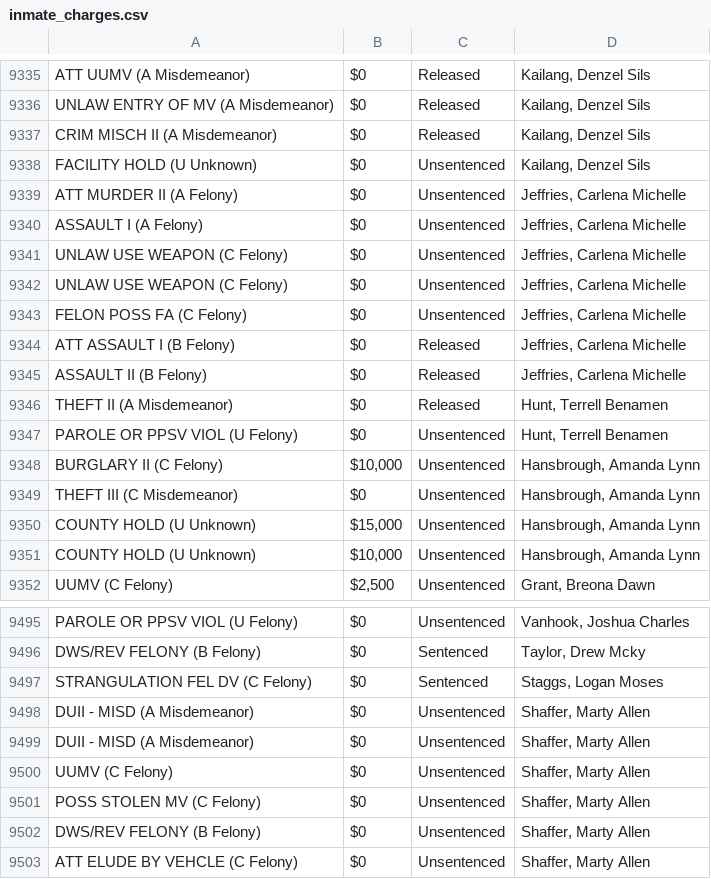
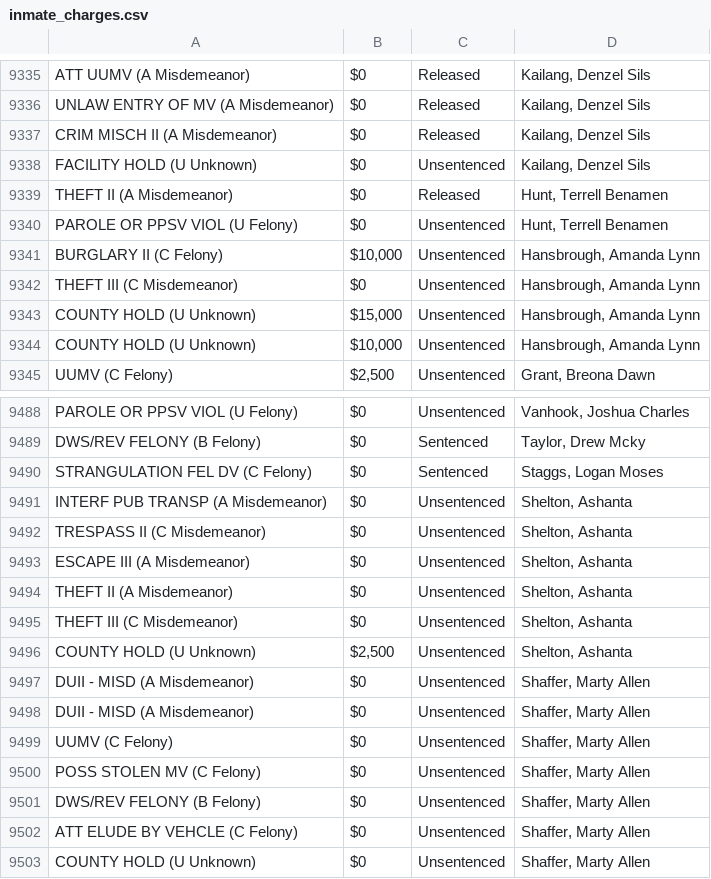
Before and after one commit to NguyenDa18/Portland-Jail-Data-Crawler, a CSV file: csvs/inmate_charges.csv, drawn as a sheet; only a part is shown, gaps mark what is left out; the shorter side is filled out with more unchanged rows; removed rows and columns are numbered as before the commit, all else as after; the diff covers the shown part only; the diff names each change by its address in the sheet, - before the commit and + after, or states it on an @@ line.

Commit message:
Latest inmate data update: Sun Feb 22 06:48:56 UTC 2026

```diff
--- a/csvs/inmate_charges.csv
+++ b/csvs/inmate_charges.csv
-row 9339: ATT MURDER II (A Felony) | $0 | Unsentenced | Jeffries, Carlena Michelle
-row 9340: ASSAULT I (A Felony) | $0 | Unsentenced | Jeffries, Carlena Michelle
-row 9341: UNLAW USE WEAPON (C Felony) | $0 | Unsentenced | Jeffries, Carlena Michelle
-row 9342: UNLAW USE WEAPON (C Felony) | $0 | Unsentenced | Jeffries, Carlena Michelle
-row 9343: FELON POSS FA (C Felony) | $0 | Unsentenced | Jeffries, Carlena Michelle
-row 9344: ATT ASSAULT I (B Felony) | $0 | Released | Jeffries, Carlena Michelle
-row 9345: ASSAULT II (B Felony) | $0 | Released | Jeffries, Carlena Michelle
+row 9491: INTERF PUB TRANSP (A Misdemeanor) | $0 | Unsentenced | Shelton, Ashanta
+row 9492: TRESPASS II (C Misdemeanor) | $0 | Unsentenced | Shelton, Ashanta
+row 9493: ESCAPE III (A Misdemeanor) | $0 | Unsentenced | Shelton, Ashanta
+row 9494: THEFT II (A Misdemeanor) | $0 | Unsentenced | Shelton, Ashanta
+row 9495: THEFT III (C Misdemeanor) | $0 | Unsentenced | Shelton, Ashanta
+row 9496: COUNTY HOLD (U Unknown) | $2,500 | Unsentenced | Shelton, Ashanta
```
Also changed, not shown: 26 moved rows and 17 edited cells elsewhere in this file, csvs/inmate_bookings.csv, csvs/inmate_details.csv.
